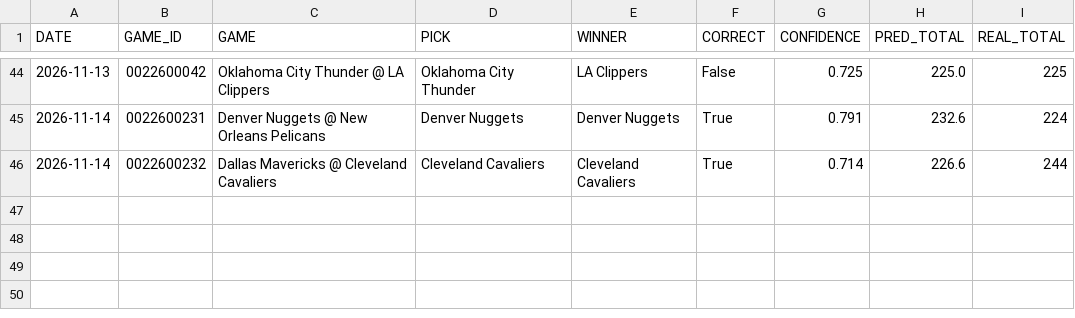
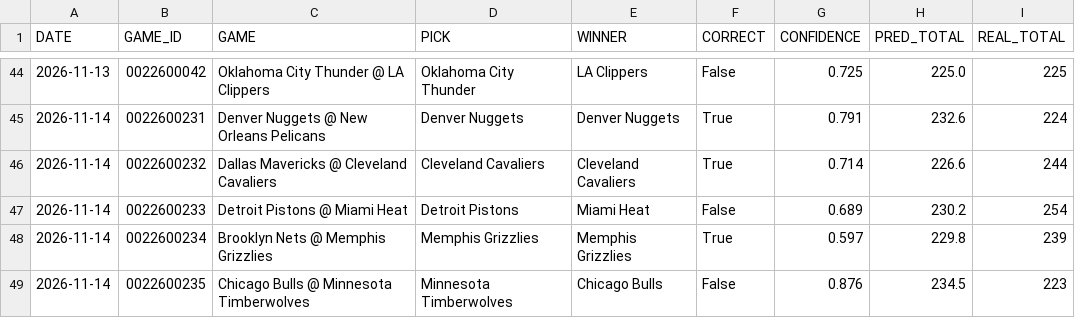
Before and after one commit to Maurizo77/sport-predictor, a CSV file: results_log.csv, drawn as a sheet; only a part is shown, gaps mark what is left out; the diff names each change by its address in the sheet, - before the commit and + after, or states it on an @@ line.

Commit message:
Update results_log.csv

```diff
--- a/results_log.csv
+++ b/results_log.csv
+row 47: 2026-11-14 | 0022600233 | Detroit Pistons @ Miami Heat | Detroit Pistons | Miami Heat | False | 0.689 | 230.2 | 254
+row 48: 2026-11-14 | 0022600234 | Brooklyn Nets @ Memphis Grizzlies | Memphis Grizzlies | Memphis Grizzlies | True | 0.597 | 229.8 | 239
+row 49: 2026-11-14 | 0022600235 | Chicago Bulls @ Minnesota Timberwolves | Minnesota Timberwolves | Chicago Bulls | False | 0.876 | 234.5 | 223
```
